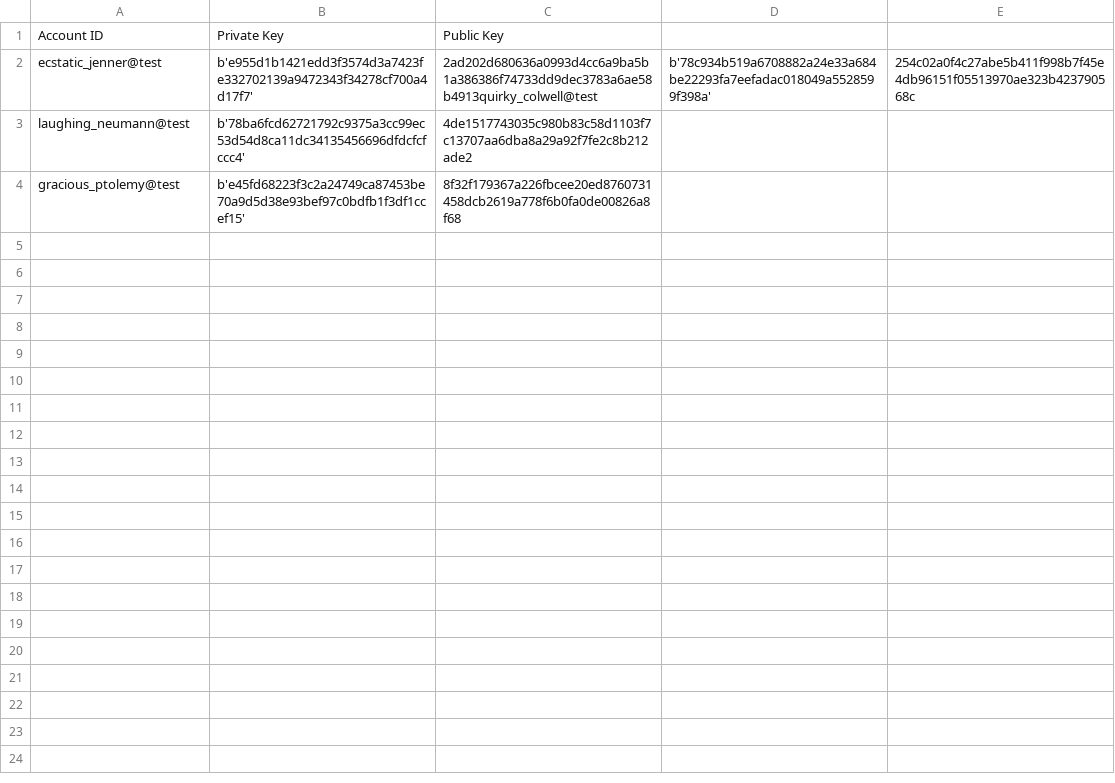
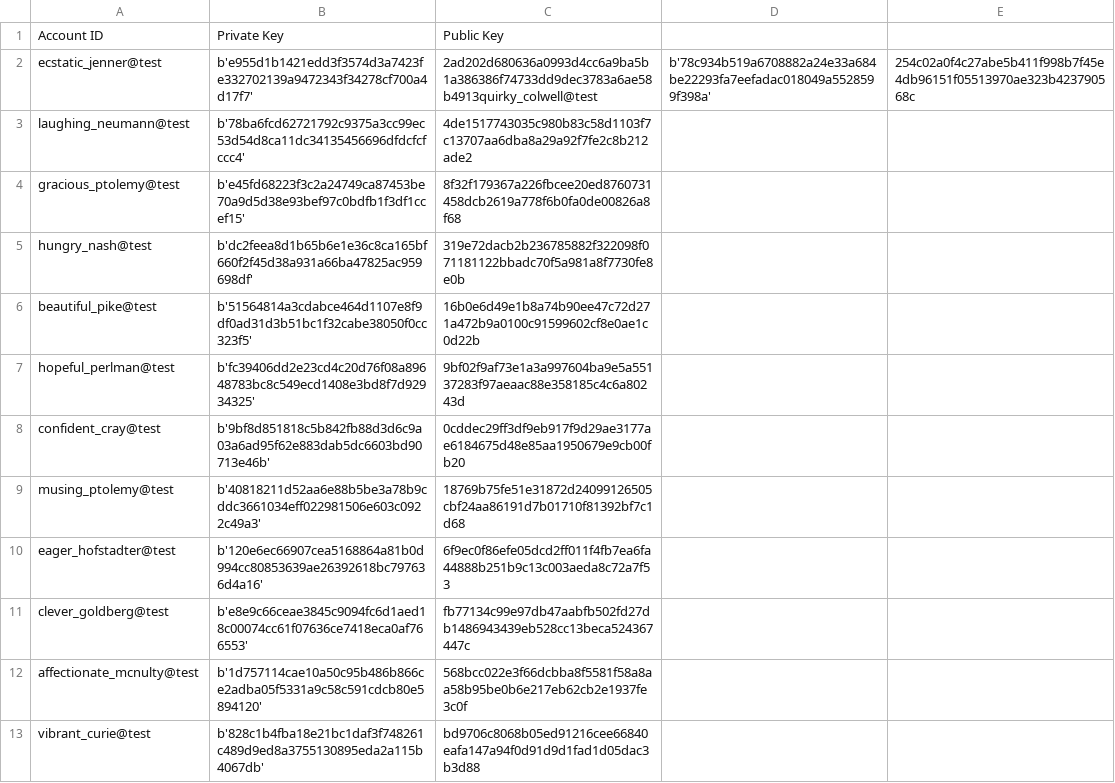
Before and after one commit to OliveiraEdu/d-OSP, a CSV file: accounts.csv, drawn as a sheet; only a part is shown; the diff covers the shown part only; the diff names each change by its address in the sheet, - before the commit and + after, or states it on an @@ line.

```diff
--- a/accounts.csv
+++ b/accounts.csv
+row 5: hungry_nash@test | b'dc2feea8d1b65b6e1e36c8ca165bf660f2f45d38a931a66ba47825ac959698df' | 319e72dacb2b236785882f322098f071181122bbadc70f5a981a8f7730fe8e0b
+row 6: beautiful_pike@test | b'51564814a3cdabce464d1107e8f9df0ad31d3b51bc1f32cabe38050f0cc323f5' | 16b0e6d49e1b8a74b90ee47c72d271a472b9a0100c91599602cf8e0ae1c0d22b
+row 7: hopeful_perlman@test | b'fc39406dd2e23cd4c20d76f08a89648783bc8c549ecd1408e3bd8f7d92934325' | 9bf02f9af73e1a3a997604ba9e5a55137283f97aeaac88e358185c4c6a80243d
+row 8: confident_cray@test | b'9bf8d851818c5b842fb88d3d6c9a03a6ad95f62e883dab5dc6603bd90713e46b' | 0cddec29ff3df9eb917f9d29ae3177ae6184675d48e85aa1950679e9cb00fb20
+row 9: musing_ptolemy@test | b'40818211d52aa6e88b5be3a78b9cddc3661034eff022981506e603c0922c49a3' | 18769b75fe51e31872d24099126505cbf24aa86191d7b01710f81392bf7c1d68
+row 10: eager_hofstadter@test | b'120e6ec66907cea5168864a81b0d994cc80853639ae26392618bc797636d4a16' | 6f9ec0f86efe05dcd2ff011f4fb7ea6fa44888b251b9c13c003aeda8c72a7f53
+row 11: clever_goldberg@test | b'e8e9c66ceae3845c9094fc6d1aed18c00074cc61f07636ce7418eca0af766553' | fb77134c99e97db47aabfb502fd27db1486943439eb528cc13beca524367447c
+row 12: affectionate_mcnulty@test | b'1d757114cae10a50c95b486b866ce2adba05f5331a9c58c591cdcb80e5894120' | 568bcc022e3f66dcbba8f5581f58a8aa58b95be0b6e217eb62cb2e1937fe3c0f
+row 13: vibrant_curie@test | b'828c1b4fba18e21bc1daf3f748261c489d9ed8a3755130895eda2a115b4067db' | bd9706c8068b05ed91216cee66840eafa147a94f0d91d9d1fad1d05dac3b3d88
```
Also changed, not shown: 9 added rows elsewhere in this file, 5 other files.
